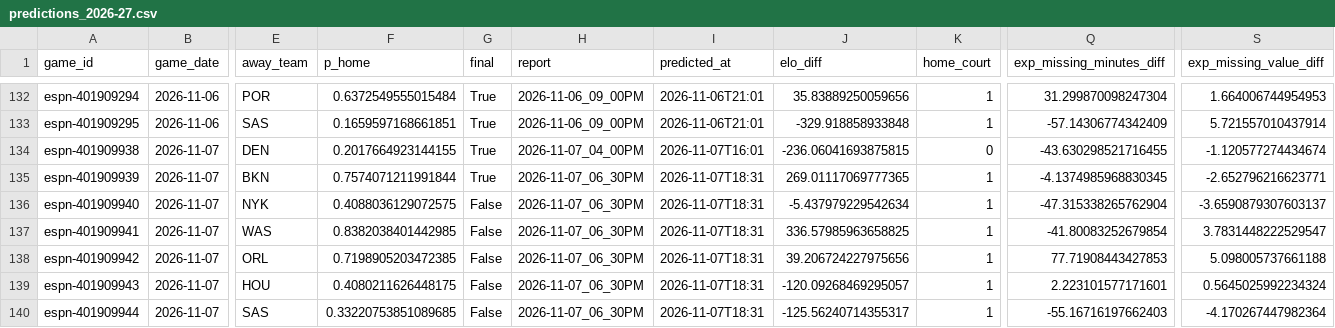
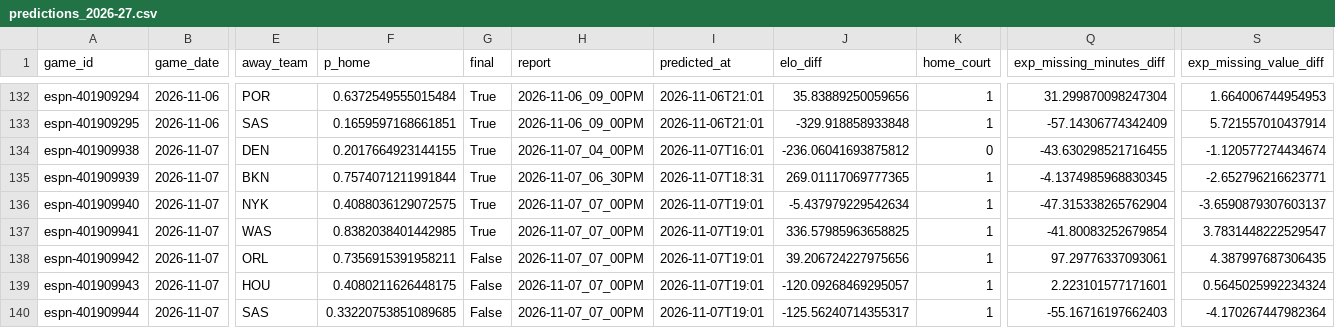
Before and after one commit to z3nsz/nba-prediction, a CSV file: live_state/predictions_2026-27.csv, drawn as a sheet; only a part is shown, gaps mark what is left out; the diff names each change by its address in the sheet, - before the commit and + after, or states it on an @@ line.

```diff
--- a/live_state/predictions_2026-27.csv
+++ b/live_state/predictions_2026-27.csv
-J134 (elo_diff): -236.06041693875815
+J134 (elo_diff): -236.06041693875812
-G136:G137 (final): False
+G136:G137 (final): True
-H136:H140 (report): 2026-11-07_06_30PM
+H136:H140 (report): 2026-11-07_07_00PM
-I136:I140 (predicted_at): 2026-11-07T18:31
+I136:I140 (predicted_at): 2026-11-07T19:01
-F138 (p_home): 0.7198905203472385
+F138 (p_home): 0.7356915391958211
-Q138 (exp_missing_minutes_diff): 77.71908443427853
+Q138 (exp_missing_minutes_diff): 97.29776337093061
-S138 (exp_missing_value_diff): 5.098005737661188
+S138 (exp_missing_value_diff): 4.387997687306435
```
Also changed, not shown: live_state/listings_2026-27.csv, 6 other files.
